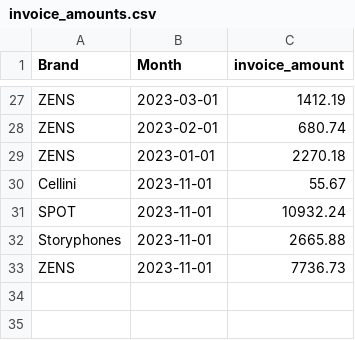
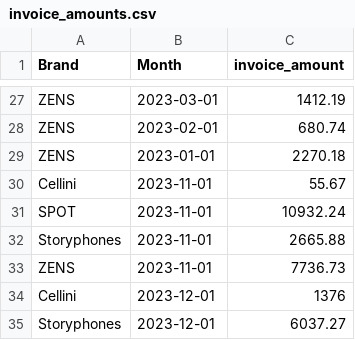
Before and after one commit to aaronbunda1/brandhut_data, a CSV file: bh_dbt/seeds/invoice_amounts.csv, drawn as a sheet; only a part is shown, gaps mark what is left out; the diff names each change by its address in the sheet, - before the commit and + after, or states it on an @@ line.

Commit message:
Update invoice_amounts.csv

```diff
--- a/bh_dbt/seeds/invoice_amounts.csv
+++ b/bh_dbt/seeds/invoice_amounts.csv
+row 34: Cellini | 2023-12-01 | 1376
+row 35: Storyphones | 2023-12-01 | 6037.27
```
